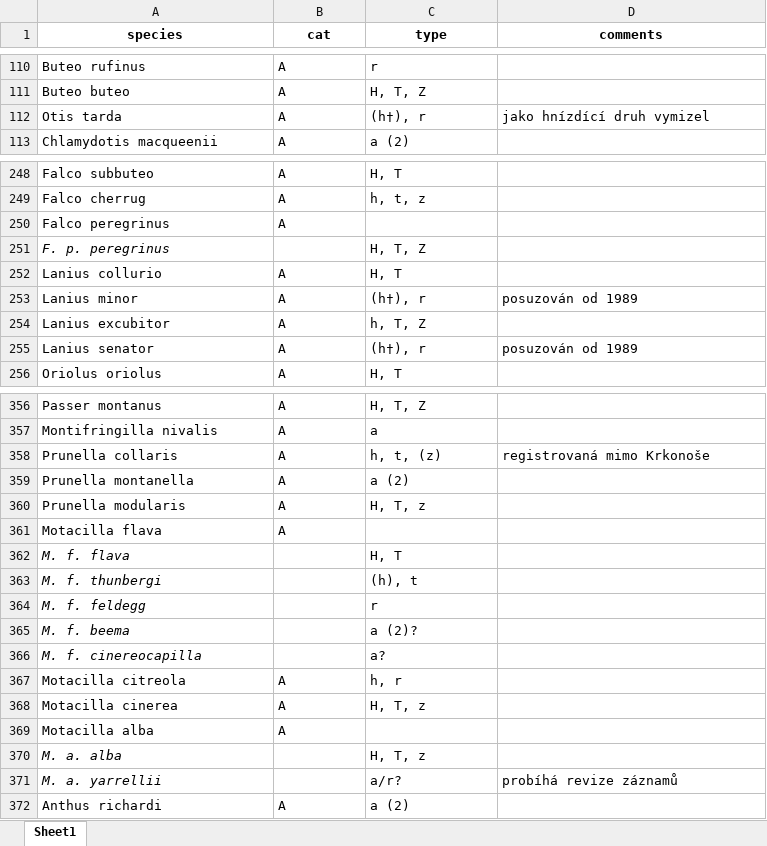
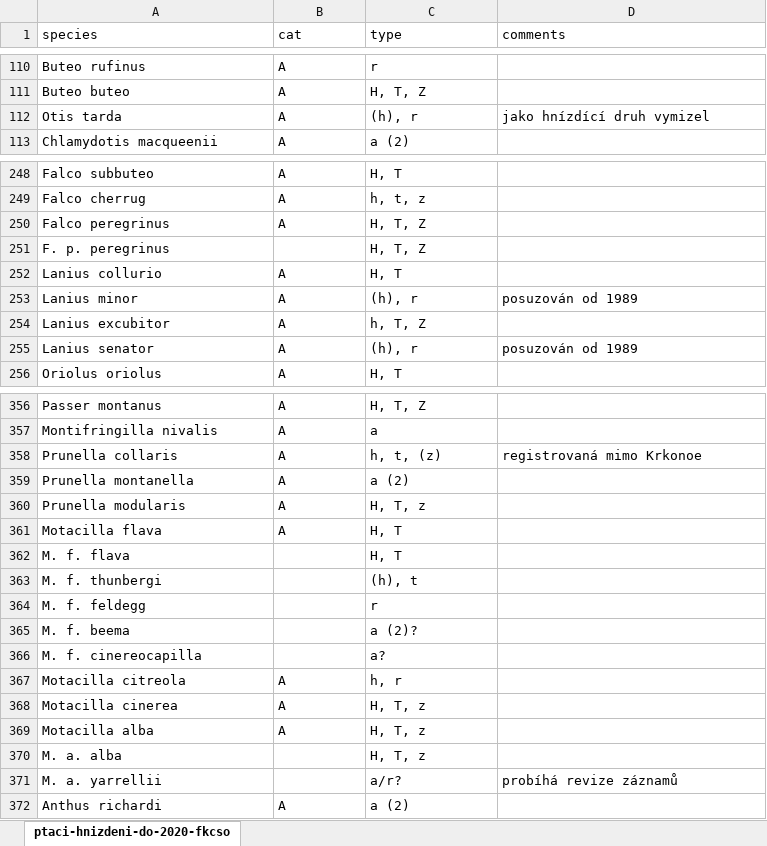
Before and after one commit to PetrBalej/rgee, an Excel workbook: species/ndop/ptaci-hnizdeni-do-2020-fkcso.xlsx, sheet ptaci-hnizdeni-do-2020-fkcso, drawn as a sheet; only a part is shown, gaps mark what is left out; values as stored, in another font and other column widths than the file's, no borders; the diff covers the shown part only; the diff names each change by its address in the sheet, - before the commit and + after, or states it on an @@ line.

```diff
--- a/species/ndop/ptaci-hnizdeni-do-2020-fkcso.xlsx (sheet ptaci-hnizdeni-do-2020-fkcso)
+++ b/species/ndop/ptaci-hnizdeni-do-2020-fkcso.xlsx (sheet ptaci-hnizdeni-do-2020-fkcso)
-sheet tab: Sheet1
+sheet tab: ptaci-hnizdeni-do-2020-fkcso
@@ A1:D1 bold: on → off, alignment: center → left @@
-C112 (type): (h†), r
+C112 (type): (h), r
-C250 (type): (empty)
+C250 (type): H, T, Z
-A251 italic: on
+A251 italic: off
-C253 (type): (h†), r
+C253 (type): (h), r
-C255 (type): (h†), r
+C255 (type): (h), r
-D358 (comments): registrovaná mimo Krkonoše
+D358 (comments): registrovaná mimo Krkonoe
-C361 (type): (empty)
+C361 (type): H, T
-A362:A366 italic: on
+A362:A366 italic: off
-C369 (type): (empty)
+C369 (type): H, T, z
-A370:A371 italic: on
+A370:A371 italic: off
```
Also changed, not shown: 4 edited cells elsewhere in this sheet, 1 other file.
